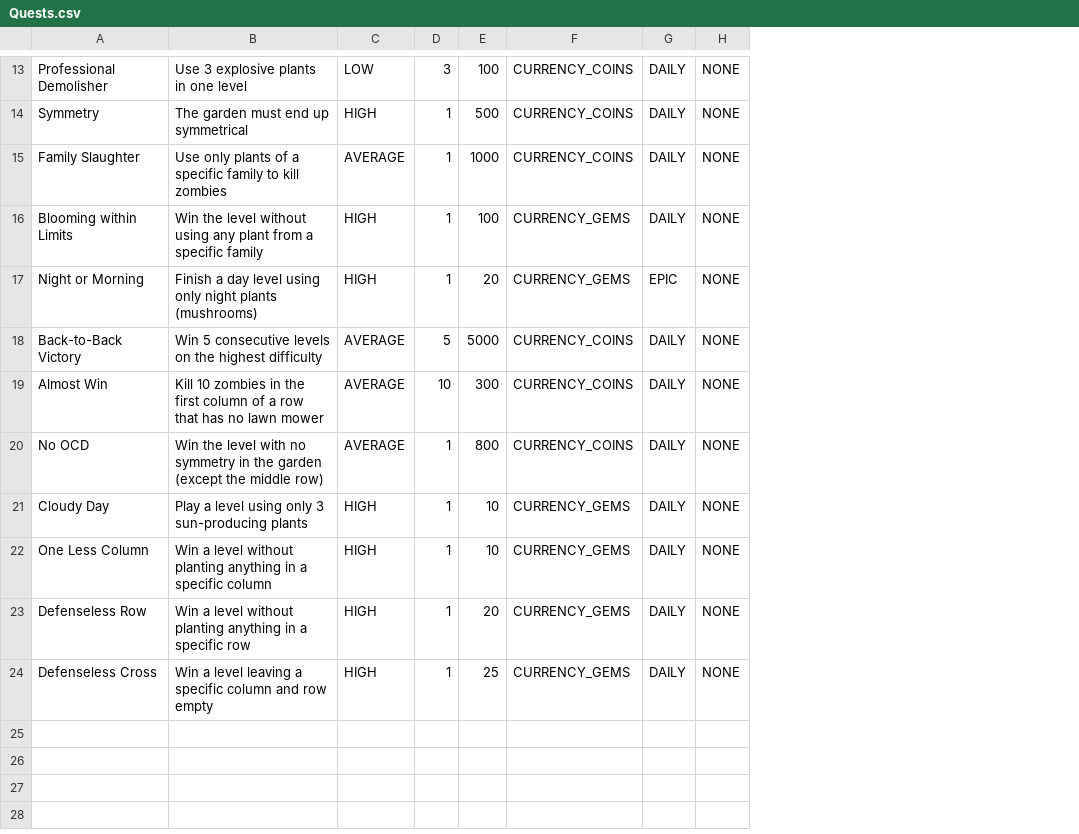
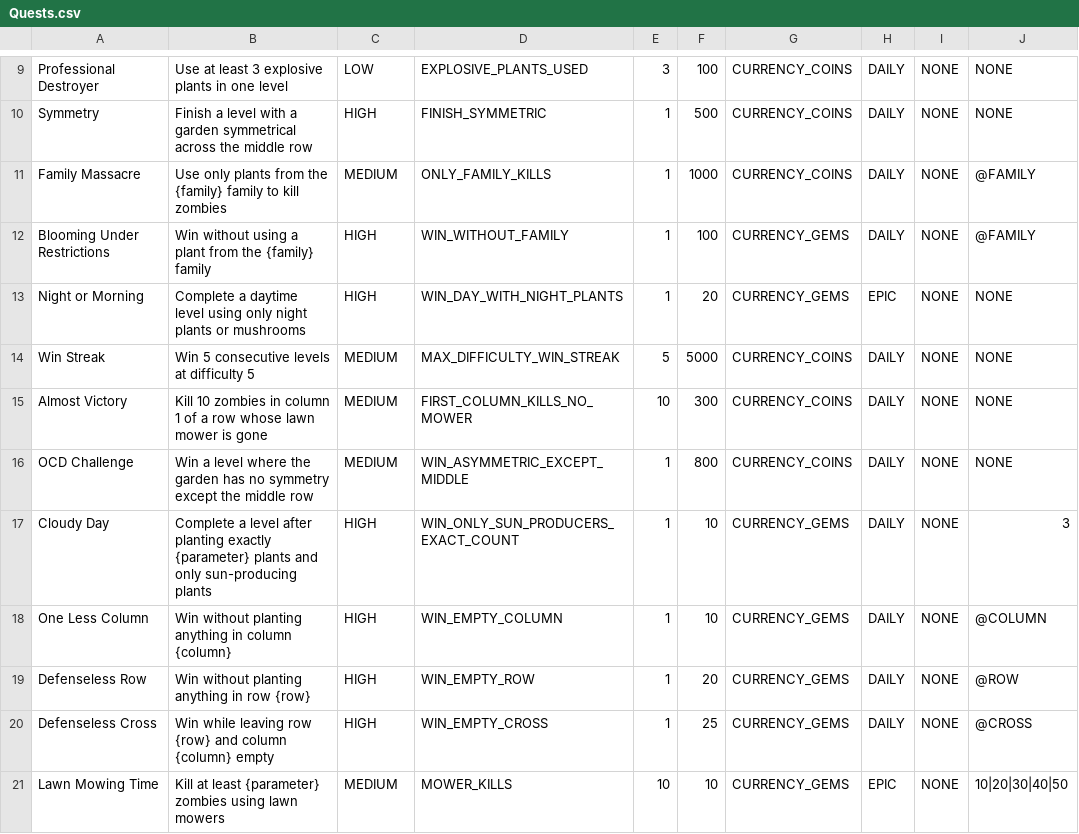
Before and after one commit to advanced-progamming-sut-2026/phase-0-group-51, a CSV file: target/classes/Quests.csv, drawn as a sheet; only a part is shown, gaps mark what is left out; removed rows and columns are numbered as before the commit, all else as after; the diff covers the shown part only; the diff names each change by its address in the sheet, - before the commit and + after, or states it on an @@ line.

```diff
--- a/target/classes/Quests.csv
+++ b/target/classes/Quests.csv
-column B, rows 13-24: Use 3 explosive plants in one level | The garden must end up symmetrical | Use only plants of a specific family to kill zombies | Win the level without using any plant from a specific family | Finish a day level using only night plants (mushrooms) | Win 5 consecutive levels on the highest difficulty | Kill 10 zombies in the first column of a row that has no lawn mower | Win the level with no symmetry in the garden (except the middle row) | Play a level using only 3 sun-producing plants | Win a level without planting anything in a specific column | Win a level without planting anything in a specific row | Win a level leaving a specific column and row empty
+column B, rows 9-20: Use at least 3 explosive plants in one level | Finish a level with a garden symmetrical across the middle row | Use only plants from the {family} family to kill zombies | Win without using a plant from the {family} family | Complete a daytime level using only night plants or mushrooms | Win 5 consecutive levels at difficulty 5 | Kill 10 zombies in column 1 of a row whose lawn mower is gone | Win a level where the garden has no symmetry except the middle row | Complete a level after planting exactly {parameter} plants and only sun-producing plants | Win without planting anything in column {column} | Win without planting anything in row {row} | Win while leaving row {row} and column {column} empty
+column D, rows 9-20: EXPLOSIVE_PLANTS_USED | FINISH_SYMMETRIC | ONLY_FAMILY_KILLS | WIN_WITHOUT_FAMILY | WIN_DAY_WITH_NIGHT_PLANTS | MAX_DIFFICULTY_WIN_STREAK | FIRST_COLUMN_KILLS_NO_MOWER | WIN_ASYMMETRIC_EXCEPT_MIDDLE | WIN_ONLY_SUN_PRODUCERS_EXACT_COUNT | WIN_EMPTY_COLUMN | WIN_EMPTY_ROW | WIN_EMPTY_CROSS
+column J, rows 9-20: NONE | NONE | @FAMILY | @FAMILY | NONE | NONE | NONE | NONE | 3 | @COLUMN | @ROW | @CROSS
-A9: Professional Demolisher
+A9: Professional Destroyer
-A11: Family Slaughter
+A11: Family Massacre
-C11: AVERAGE
+C11: MEDIUM
-A12: Blooming within Limits
+A12: Blooming Under Restrictions
-A14: Back-to-Back Victory
+A14: Win Streak
-C14:C16: AVERAGE
+C14:C16: MEDIUM
-A15: Almost Win
+A15: Almost Victory
-A16: No OCD
+A16: OCD Challenge
+row 21: Lawn Mowing Time | Kill at least {parameter} zombies using lawn mowers | MEDIUM | MOWER_KILLS | 10 | 10 | CURRENCY_GEMS | EPIC | NONE | 10|20|30|40|50
```
Also changed, not shown: 1 added row, 5 removed rows and 7 edited cells elsewhere in this file, src/main/resources/Quests.csv, 23 other files.
